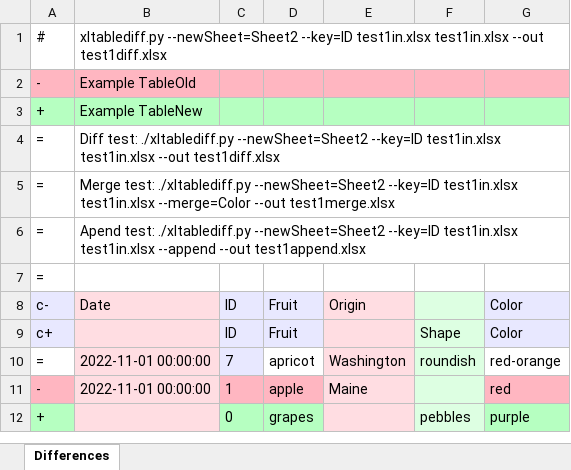
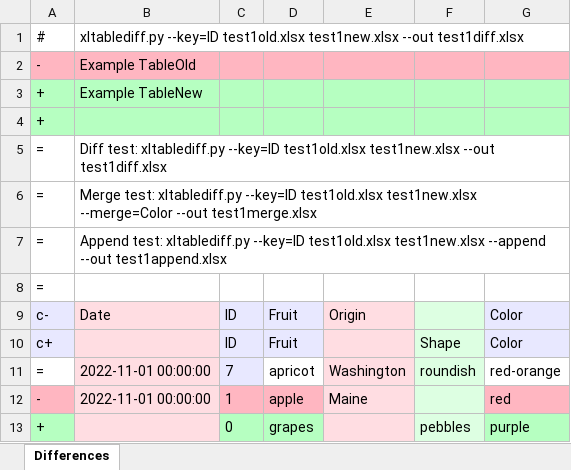
Before and after one commit to dbooth-boston/xltablediff, an Excel workbook: test1diff.xlsx, sheet Differences, drawn as a sheet; only a part is shown; values as stored, in another font and other column widths than the file's, no borders; addresses are those after the commit; the diff names each change by its address in the sheet, - before the commit and + after, or states it on an @@ line.

```diff
--- a/test1diff.xlsx (sheet Differences)
+++ b/test1diff.xlsx (sheet Differences)
-B1: xltablediff.py --newSheet=Sheet2 --key=ID test1in.xlsx test1in.xlsx --out test1diff.xlsx
+B1: xltablediff.py --key=ID test1old.xlsx test1new.xlsx --out test1diff.xlsx
+row 4: +
-B5: Diff test: ./xltablediff.py --newSheet=Sheet2 --key=ID test1in.xlsx test1in.xlsx --out test1diff.xlsx
+B5: Diff test: xltablediff.py --key=ID test1old.xlsx test1new.xlsx --out test1diff.xlsx
-B6: Merge test: ./xltablediff.py --newSheet=Sheet2 --key=ID test1in.xlsx test1in.xlsx --merge=Color --out…
+B6: Merge test: xltablediff.py --key=ID test1old.xlsx test1new.xlsx --merge=Color --out…
-B7: Apend test: ./xltablediff.py --newSheet=Sheet2 --key=ID test1in.xlsx test1in.xlsx --append --out…
+B7: Append test: xltablediff.py --key=ID test1old.xlsx test1new.xlsx --append --out…
```
Also changed, not shown: test1append.xlsx, test1merge.xlsx, 4 other files.
